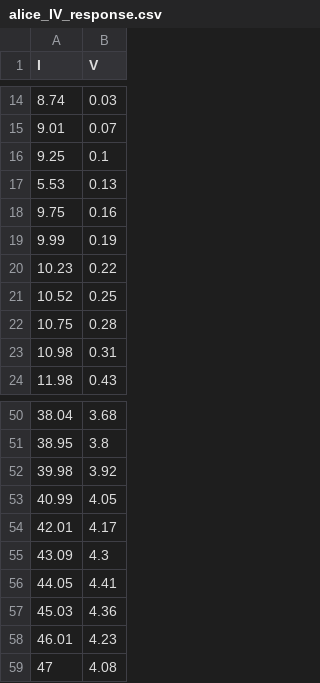
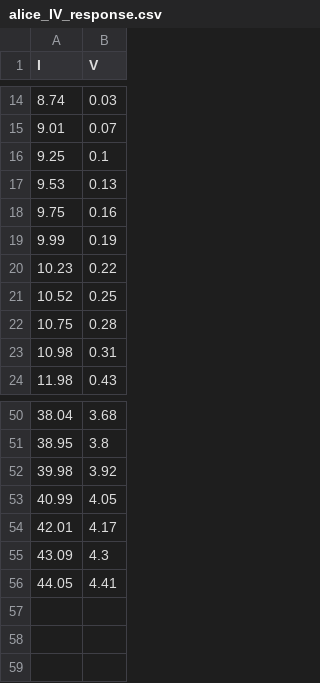
Before and after one commit to tmalthouse/lucas, a CSV file: data/lasers/alice_IV_response.csv, drawn as a sheet; only a part is shown, gaps mark what is left out.

Commit message:
Add laser characterzation code, Alice parameters

```diff
--- a/data/lasers/alice_IV_response.csv
+++ b/data/lasers/alice_IV_response.csv
@@ -16,3 +16,3 @@
 9.25,0.1
-5.53,0.13
+9.53,0.13
 9.75,0.16
@@ -56,4 +56 @@
 44.05,4.41
-45.03,4.36
-46.01,4.23
-47,4.08
```
Also changed, not shown: 2 other files.
